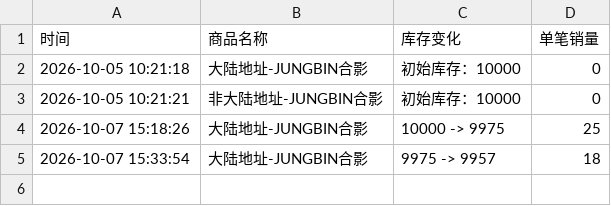
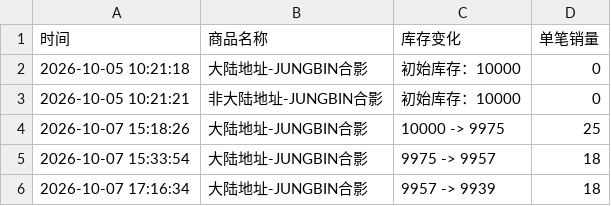
Before and after one commit to Juineii/pow_imini1007, a CSV file: JUNGBIN合影.csv, drawn as a sheet.

Commit message:
自动更新数据 2026-10-07 17:17:16

```diff
--- a/JUNGBIN合影.csv
+++ b/JUNGBIN合影.csv
@@ -5 +5,2 @@
 2026-10-07 15:33:54,大陆地址-JUNGBIN合影,9975 -> 9957,18
+2026-10-07 17:16:34,大陆地址-JUNGBIN合影,9957 -> 9939,18
```
